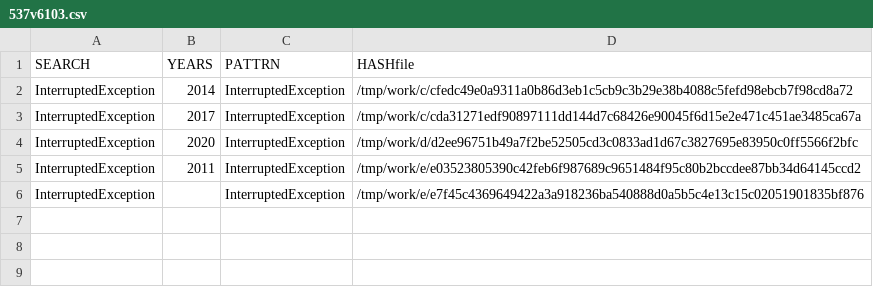
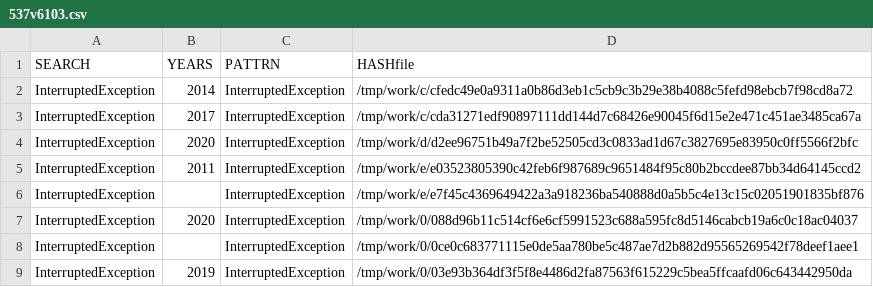
Before and after one commit to gergimentr/finder, a CSV file: results/537v6103.csv, drawn as a sheet; the diff names each change by its address in the sheet, - before the commit and + after, or states it on an @@ line.

```diff
--- a/results/537v6103.csv
+++ b/results/537v6103.csv
+row 7: InterruptedException | 2020 | InterruptedException | /tmp/work/0/088d96b11c514cf6e6cf5991523c688a595fc8d5146cabcb19a6c0c18ac04037
+row 8: InterruptedException |  | InterruptedException | /tmp/work/0/0ce0c683771115e0de5aa780be5c487ae7d2b882d95565269542f78deef1aee1
+row 9: InterruptedException | 2019 | InterruptedException | /tmp/work/0/03e93b364df3f5f8e4486d2fa87563f615229c5bea5ffcaafd06c643442950da
```
Also changed, not shown: results/365v3114.csv, results/530v6093.csv, 11 other files.
